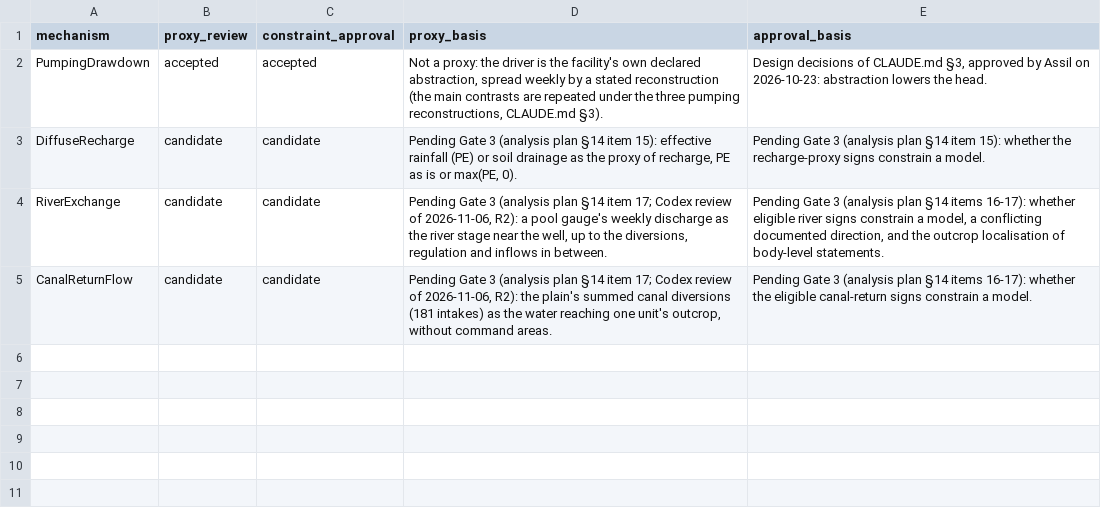
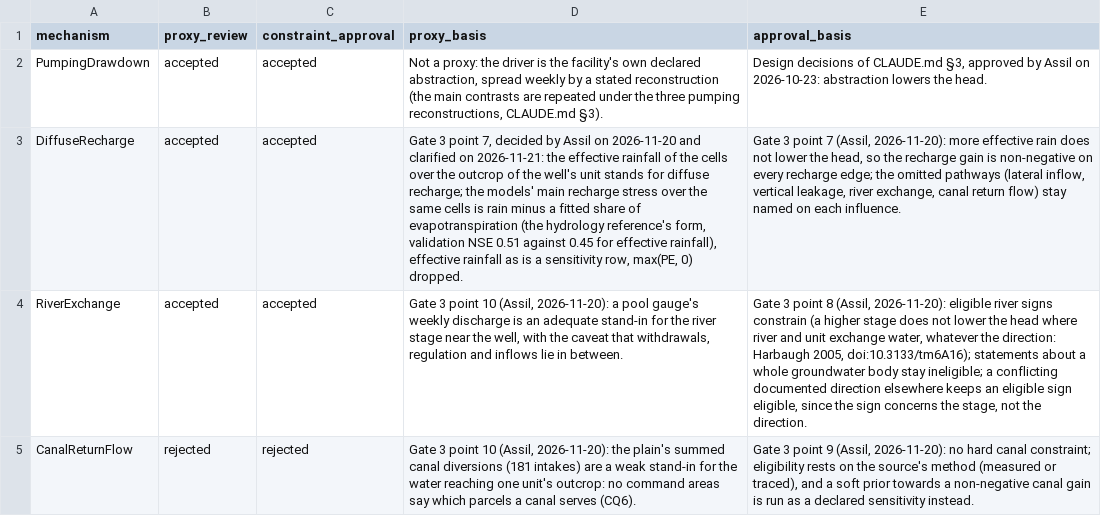
Before and after one commit to assil-bouzaine/Master_2026, a CSV file: configs/constraint_decisions.csv, drawn as a sheet; the diff names each change by its address in the sheet, - before the commit and + after, or states it on an @@ line.

```diff
--- a/configs/constraint_decisions.csv
+++ b/configs/constraint_decisions.csv
-B3:B4 (proxy_review): candidate
+B3:B4 (proxy_review): accepted
-C3:C4 (constraint_approval): candidate
+C3:C4 (constraint_approval): accepted
-D3 (proxy_basis): Pending Gate 3 (analysis plan §14 item 15): effective rainfall (PE) or soil drainage as the proxy of recharge, PE as is or max(PE, 0).
+D3 (proxy_basis): Gate 3 point 7, decided by Assil on 2026-11-20 and clarified on 2026-11-21: the effective rainfall of the cells over the outcrop of the well's unit stands for diffuse recharge; the models' main recharge stress over the same cells is rain minus a fitted share of evapotranspiration (the hydrology reference's form, validation NSE 0.51 against 0.45 for effective rainfall), effective rainfall as is a sensitivity row, max(PE, 0) dropped.
-E3 (approval_basis): Pending Gate 3 (analysis plan §14 item 15): whether the recharge-proxy signs constrain a model.
+E3 (approval_basis): Gate 3 point 7 (Assil, 2026-11-20): more effective rain does not lower the head, so the recharge gain is non-negative on every recharge edge; the omitted pathways (lateral inflow, vertical leakage, river exchange, canal return flow) stay named on each influence.
-D4 (proxy_basis): Pending Gate 3 (analysis plan §14 item 17; Codex review of 2026-11-06, R2): a pool gauge's weekly discharge as the river stage near the well, up to the diversions, regulation and inflows in between.
+D4 (proxy_basis): Gate 3 point 10 (Assil, 2026-11-20): a pool gauge's weekly discharge is an adequate stand-in for the river stage near the well, with the caveat that withdrawals, regulation and inflows lie in between.
-E4 (approval_basis): Pending Gate 3 (analysis plan §14 items 16-17): whether eligible river signs constrain a model, a conflicting documented direction, and the outcrop localisation of body-level statements.
+E4 (approval_basis): Gate 3 point 8 (Assil, 2026-11-20): eligible river signs constrain (a higher stage does not lower the head where river and unit exchange water, whatever the direction: Harbaugh 2005, doi:10.3133/tm6A16); statements about a whole groundwater body stay ineligible; a conflicting documented direction elsewhere keeps an eligible sign eligible, since the sign concerns the stage, not the direction.
-B5 (proxy_review): candidate
+B5 (proxy_review): rejected
-C5 (constraint_approval): candidate
+C5 (constraint_approval): rejected
-D5 (proxy_basis): Pending Gate 3 (analysis plan §14 item 17; Codex review of 2026-11-06, R2): the plain's summed canal diversions (181 intakes) as the water reaching one unit's outcrop, without command areas.
+D5 (proxy_basis): Gate 3 point 10 (Assil, 2026-11-20): the plain's summed canal diversions (181 intakes) are a weak stand-in for the water reaching one unit's outcrop: no command areas say which parcels a canal serves (CQ6).
-E5 (approval_basis): Pending Gate 3 (analysis plan §14 items 16-17): whether the eligible canal-return signs constrain a model.
+E5 (approval_basis): Gate 3 point 9 (Assil, 2026-11-20): no hard canal constraint; eligibility rests on the source's method (measured or traced), and a soft prior towards a non-negative canal gain is run as a declared sensitivity instead.
```
